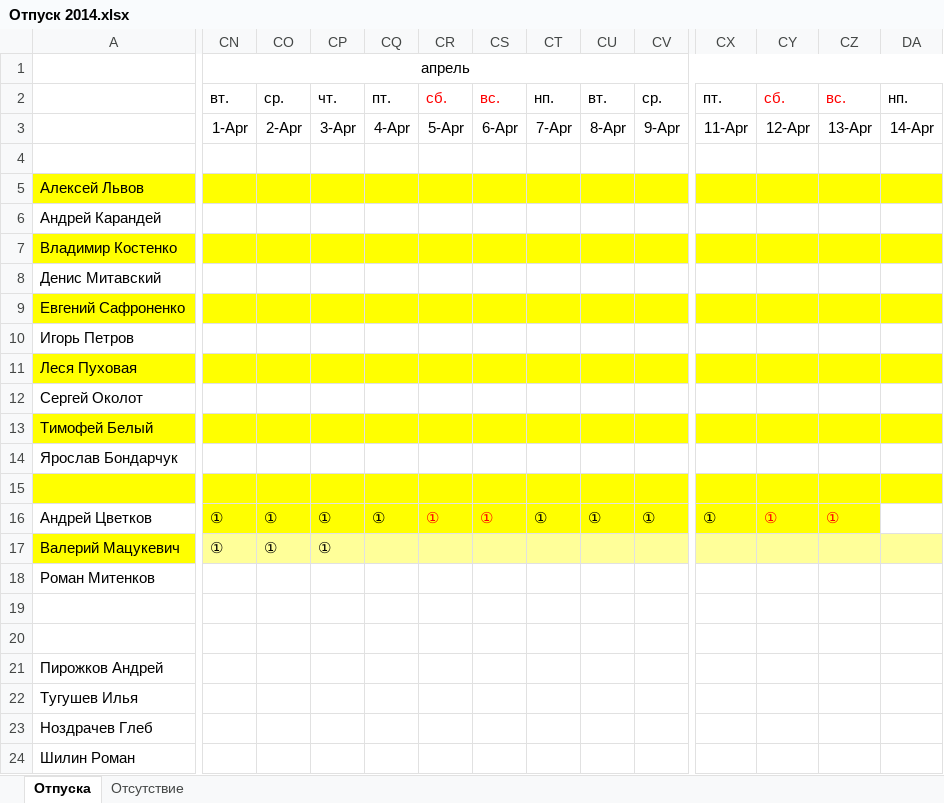
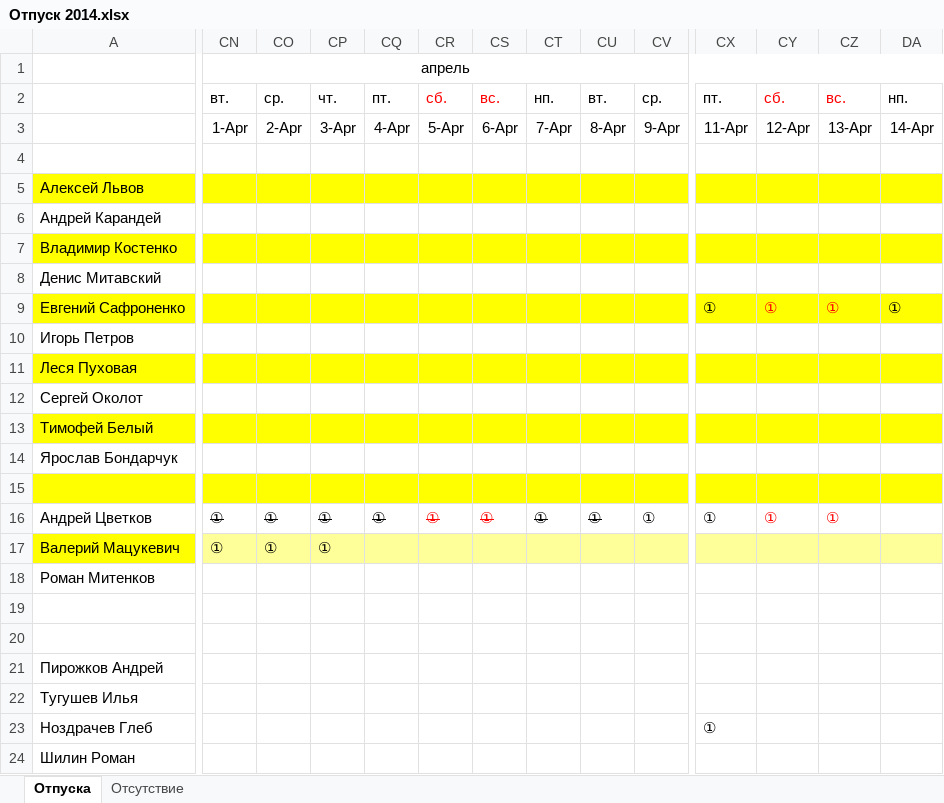
Before and after one commit to InterTurstCo/ActiveFrame5, an Excel workbook: Управление/Персонал/Отпуск 2014.xlsx, sheet Отпуска, drawn as a sheet; only a part is shown, gaps mark what is left out; values as stored, in another font and other column widths than the file's, no borders; the diff covers the shown part only; the diff names each change by its address in the sheet, - before the commit and + after, or states it on an @@ line.

```diff
--- a/Управление/Персонал/Отпуск 2014.xlsx (sheet Отпуска)
+++ b/Управление/Персонал/Отпуск 2014.xlsx (sheet Отпуска)
-CX9: (empty)
+CX9: ①
-CY9: (empty)
+CY9: ①
-CZ9: (empty)
+CZ9: ①
-DA9: (empty)
+DA9: ①
-CN16:CZ16 fill: #FFFF00
+CN16:CZ16 fill: none
-CN16:CU16 strikethrough: off
+CN16:CU16 strikethrough: on
-CX23: (empty)
+CX23: ①
```
Also changed, not shown: cell formats elsewhere in this sheet, 1 other file.
